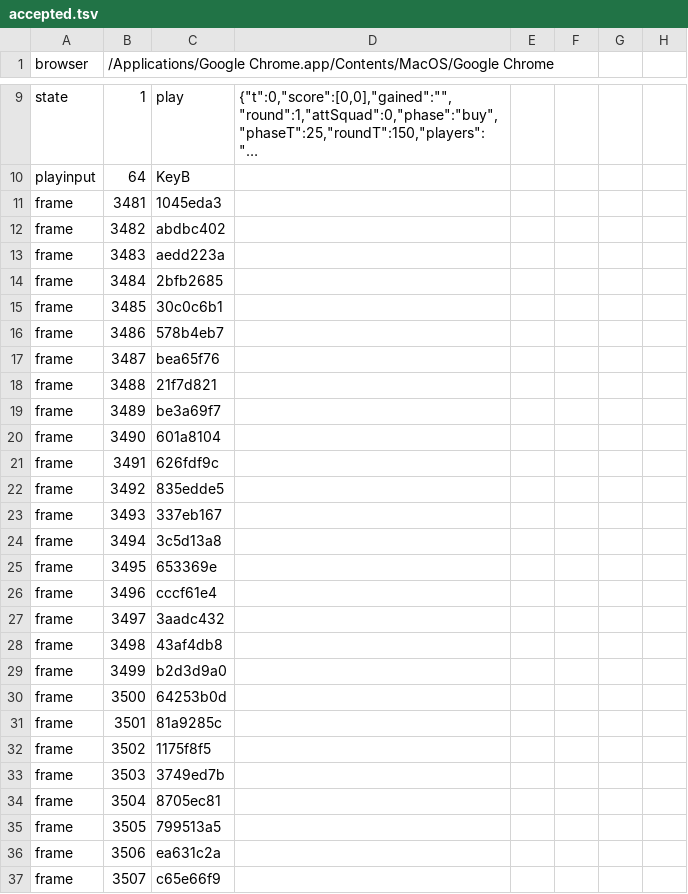
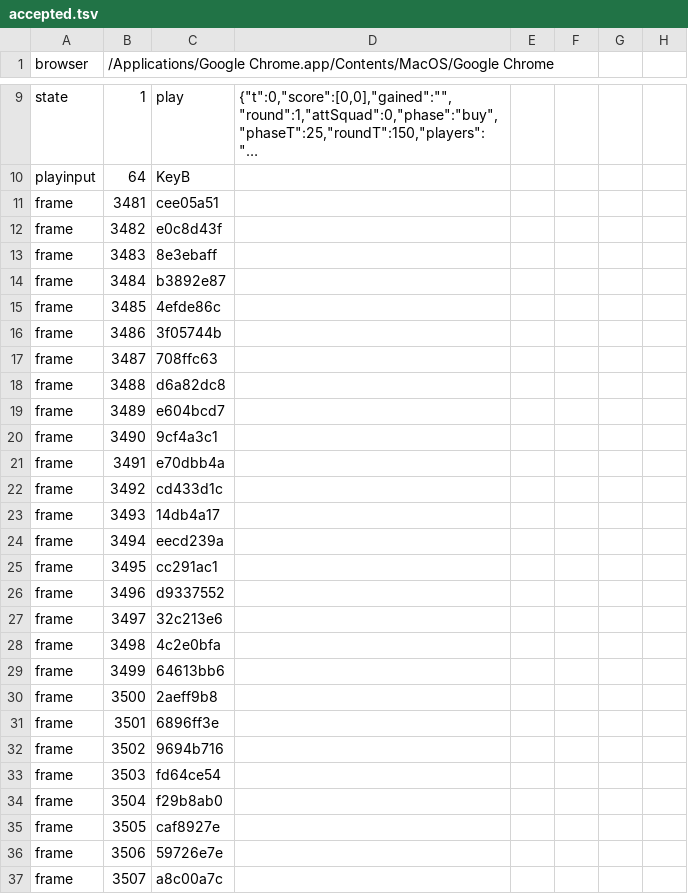
Before and after one commit to amigomarce/solve-or-boom, a TSV file: production/qa/evidence/grow-solve-or-boom/accepted.tsv, drawn as a sheet; only a part is shown, gaps mark what is left out; long unchanged cells end in …; the diff covers the shown part only; the diff names each change by its address in the sheet, - before the commit and + after, or states it on an @@ line.

```diff
--- a/production/qa/evidence/grow-solve-or-boom/accepted.tsv
+++ b/production/qa/evidence/grow-solve-or-boom/accepted.tsv
-C11: 1045eda3
+C11: cee05a51
-C12: abdbc402
+C12: e0c8d43f
-C13: aedd223a
+C13: 8e3ebaff
-C14: 2bfb2685
+C14: b3892e87
-C15: 30c0c6b1
+C15: 4efde86c
-C16: 578b4eb7
+C16: 3f05744b
-C17: bea65f76
+C17: 708ffc63
-C18: 21f7d821
+C18: d6a82dc8
-C19: be3a69f7
+C19: e604bcd7
-C20: 601a8104
+C20: 9cf4a3c1
-C21: 626fdf9c
+C21: e70dbb4a
-C22: 835edde5
+C22: cd433d1c
-C23: 337eb167
+C23: 14db4a17
-C24: 3c5d13a8
+C24: eecd239a
-C25: 653369e
+C25: cc291ac1
-C26: cccf61e4
+C26: d9337552
-C27: 3aadc432
+C27: 32c213e6
-C28: 43af4db8
+C28: 4c2e0bfa
-C29: b2d3d9a0
+C29: 64613bb6
-C30: 64253b0d
+C30: 2aeff9b8
-C31: 81a9285c
+C31: 6896ff3e
-C32: 1175f8f5
+C32: 9694b716
-C33: 3749ed7b
+C33: fd64ce54
-C34: 8705ec81
+C34: f29b8ab0
-C35: 799513a5
+C35: caf8927e
-C36: ea631c2a
+C36: 59726e7e
-C37: c65e66f9
+C37: a8c00a7c
```
Also changed, not shown: 107 edited cells elsewhere in this file, production/qa/evidence/grow-solve-or-boom/story.tsv, 7 other files.
